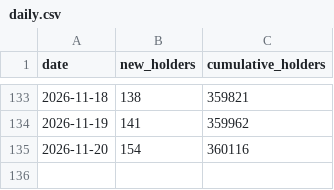
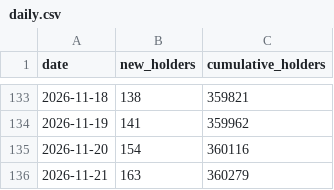
Before and after one commit to FlyJones777/-Ansem-Dashboard, a CSV file: daily.csv, drawn as a sheet; only a part is shown, gaps mark what is left out.

```diff
--- a/daily.csv
+++ b/daily.csv
@@ -135 +135,2 @@ date,new_holders,cumulative_holders
 2026-11-20,154,360116
+2026-11-21,163,360279
```
Also changed, not shown: retention.csv, 2 other files.
